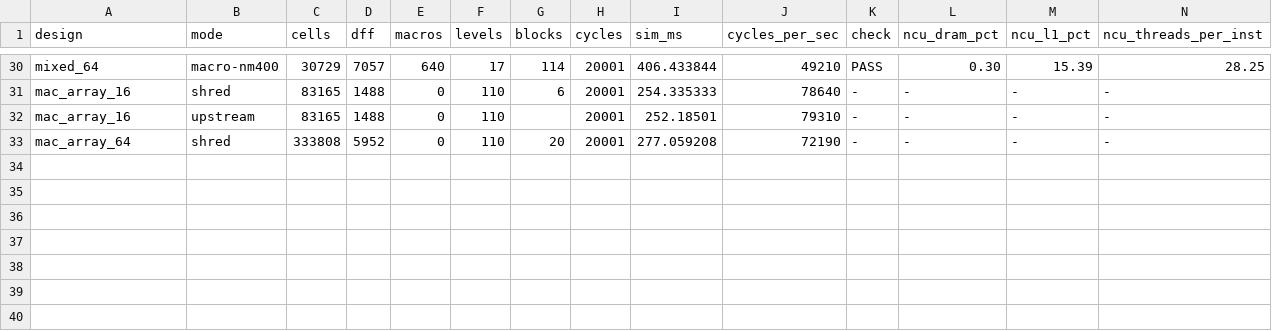
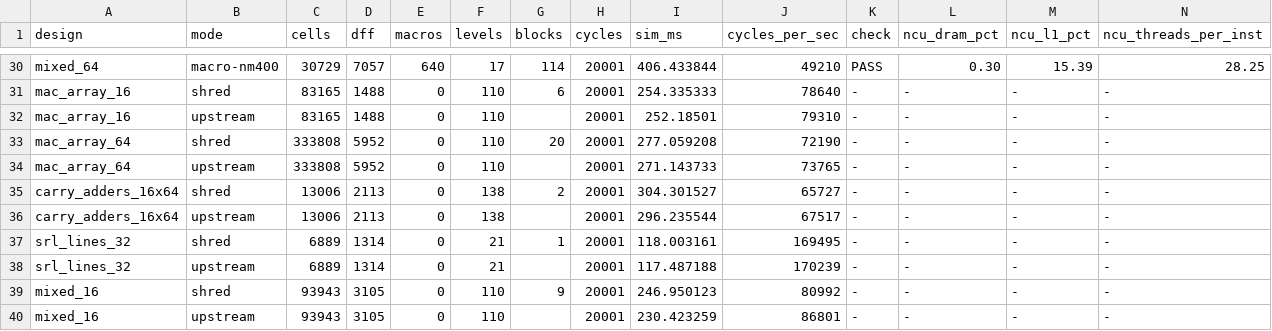
Before and after one commit to DarKed24/Eclub-Zenith-Kshatriyas, a CSV file: bench/results/bench.csv, drawn as a sheet; only a part is shown, gaps mark what is left out; rows hold the shown columns only; the diff names each change by its address in the sheet, - before the commit and + after, or states it on an @@ line.

```diff
--- a/bench/results/bench.csv
+++ b/bench/results/bench.csv
+row 34: mac_array_64 | upstream | 333808 | 5952 | 0 | 110 |  | 20001 | 271.143733 | 73765 | - | - | - | -
+row 35: carry_adders_16x64 | shred | 13006 | 2113 | 0 | 138 | 2 | 20001 | 304.301527 | 65727 | - | - | - | -
+row 36: carry_adders_16x64 | upstream | 13006 | 2113 | 0 | 138 |  | 20001 | 296.235544 | 67517 | - | - | - | -
+row 37: srl_lines_32 | shred | 6889 | 1314 | 0 | 21 | 1 | 20001 | 118.003161 | 169495 | - | - | - | -
+row 38: srl_lines_32 | upstream | 6889 | 1314 | 0 | 21 |  | 20001 | 117.487188 | 170239 | - | - | - | -
+row 39: mixed_16 | shred | 93943 | 3105 | 0 | 110 | 9 | 20001 | 246.950123 | 80992 | - | - | - | -
+row 40: mixed_16 | upstream | 93943 | 3105 | 0 | 110 |  | 20001 | 230.423259 | 86801 | - | - | - | -
```
Also changed, not shown: 14 other files.
